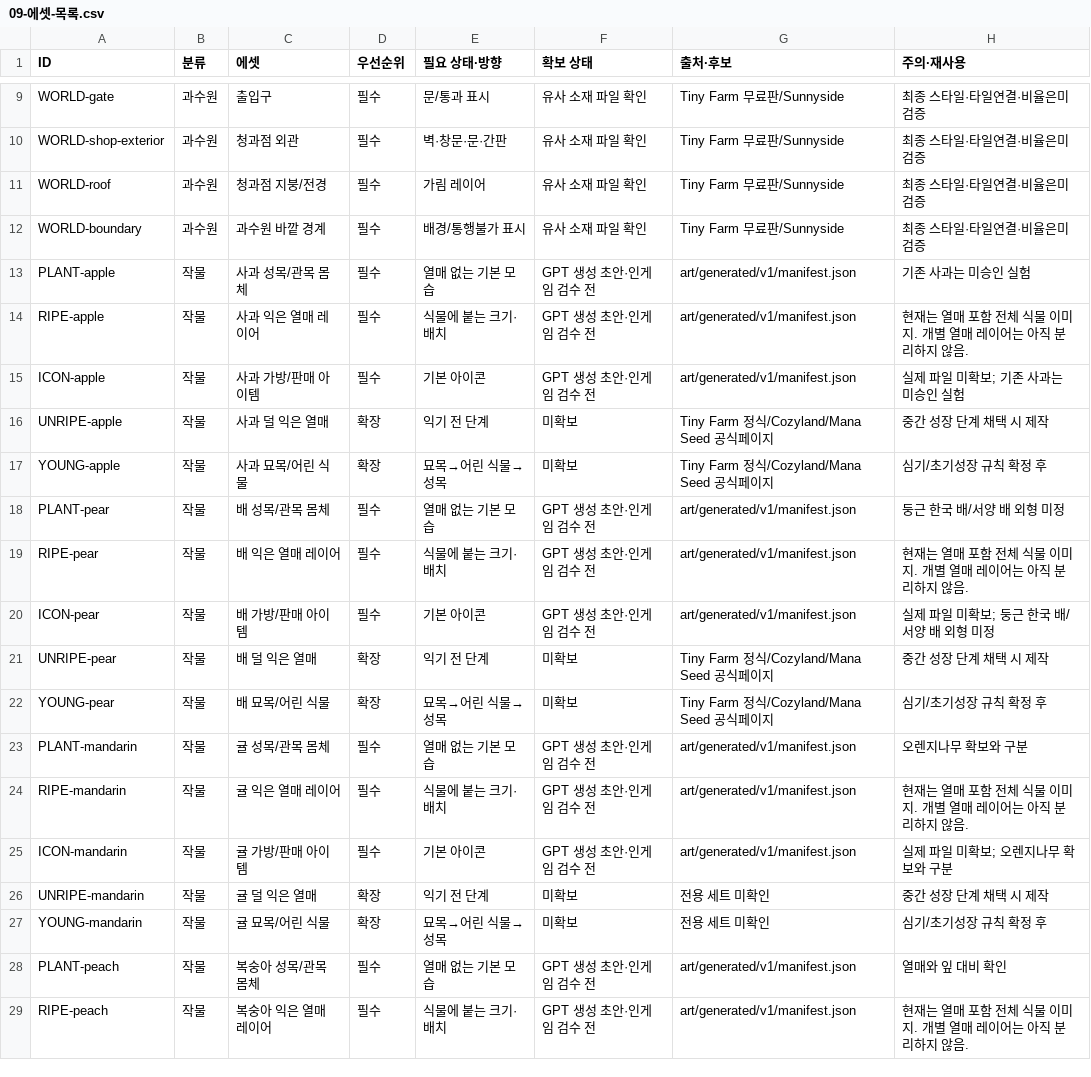
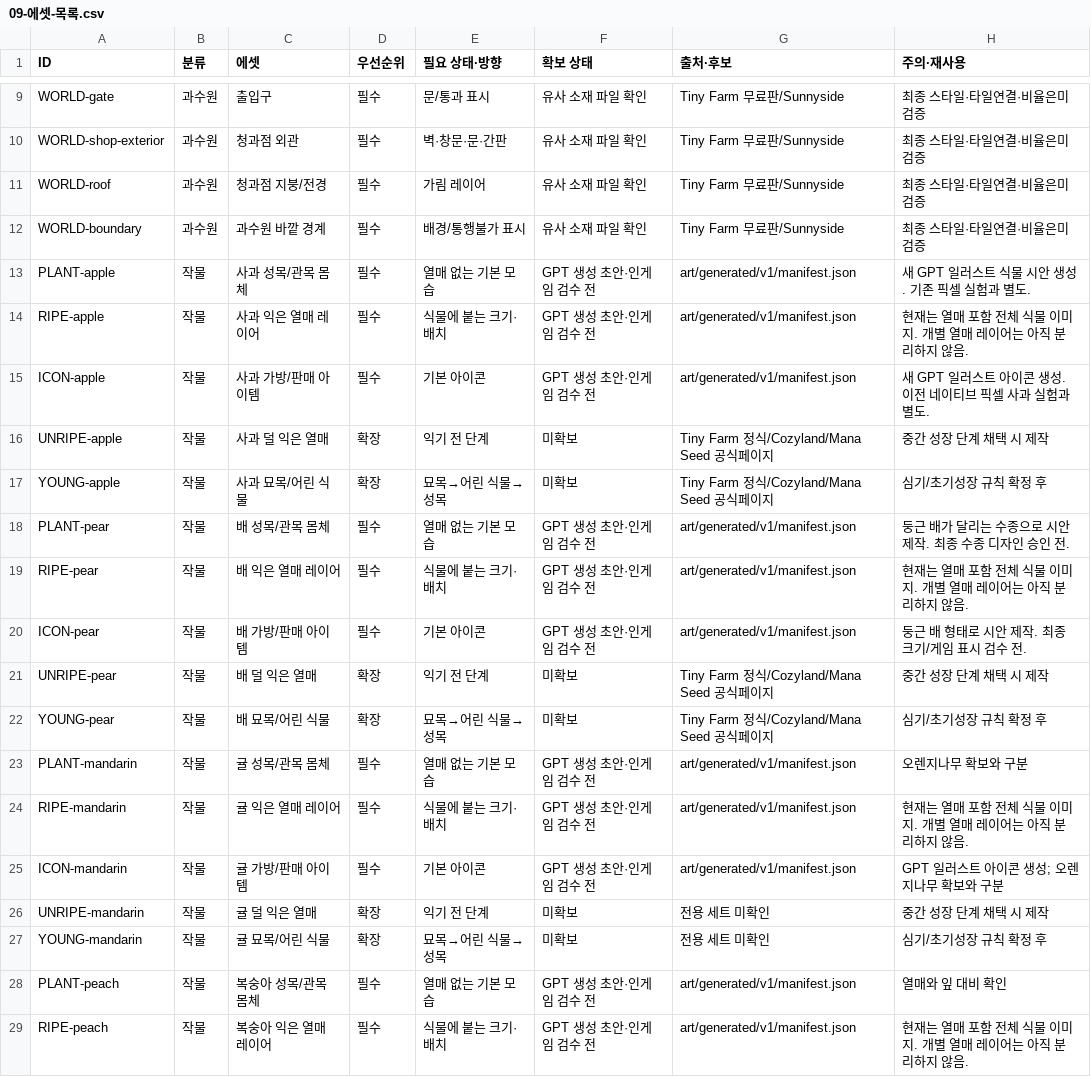
Before and after one commit to tutle0123/Little_Orchard, a CSV file: docs/09-에셋-목록.csv, drawn as a sheet; only a part is shown, gaps mark what is left out; the diff covers the shown part only.

Commit message:
docs: reconcile generated asset notes and CSV line endings

```diff
--- a/docs/09-에셋-목록.csv
+++ b/docs/09-에셋-목록.csv
@@ -12,10 +12,10 @@ WORLD-roof,과수원,청과점 지붕/전경,필수,가림 레이어,유사 소
 WORLD-boundary,과수원,과수원 바깥 경계,필수,배경/통행불가 표시,유사 소재 파일 확인,Tiny Farm 무료판/Sunnyside,최종 스타일·타일연결·비율은미검증
-PLANT-apple,작물,사과 성목/관목 몸체,필수,열매 없는 기본 모습,GPT 생성 초안·인게임 검수 전,art/generated/v1/manifest.json,기존 사과는 미승인 실험
+PLANT-apple,작물,사과 성목/관목 몸체,필수,열매 없는 기본 모습,GPT 생성 초안·인게임 검수 전,art/generated/v1/manifest.json,새 GPT 일러스트 식물 시안 생성. 기존 픽셀 실험과 별도.
 RIPE-apple,작물,사과 익은 열매 레이어,필수,식물에 붙는 크기·배치,GPT 생성 초안·인게임 검수 전,art/generated/v1/manifest.json,현재는 열매 포함 전체 식물 이미지. 개별 열매 레이어는 아직 분리하지 않음.
-ICON-apple,작물,사과 가방/판매 아이템,필수,기본 아이콘,GPT 생성 초안·인게임 검수 전,art/generated/v1/manifest.json,실제 파일 미확보; 기존 사과는 미승인 실험
+ICON-apple,작물,사과 가방/판매 아이템,필수,기본 아이콘,GPT 생성 초안·인게임 검수 전,art/generated/v1/manifest.json,새 GPT 일러스트 아이콘 생성. 이전 네이티브 픽셀 사과 실험과 별도.
 UNRIPE-apple,작물,사과 덜 익은 열매,확장,익기 전 단계,미확보,Tiny Farm 정식/Cozyland/Mana Seed 공식페이지,중간 성장 단계 채택 시 제작
 YOUNG-apple,작물,사과 묘목/어린 식물,확장,묘목→어린 식물→성목,미확보,Tiny Farm 정식/Cozyland/Mana Seed 공식페이지,심기/초기성장 규칙 확정 후
-PLANT-pear,작물,배 성목/관목 몸체,필수,열매 없는 기본 모습,GPT 생성 초안·인게임 검수 전,art/generated/v1/manifest.json,둥근 한국 배/서양 배 외형 미정
+PLANT-pear,작물,배 성목/관목 몸체,필수,열매 없는 기본 모습,GPT 생성 초안·인게임 검수 전,art/generated/v1/manifest.json,둥근 배가 달리는 수종으로 시안 제작. 최종 수종 디자인 승인 전.
 RIPE-pear,작물,배 익은 열매 레이어,필수,식물에 붙는 크기·배치,GPT 생성 초안·인게임 검수 전,art/generated/v1/manifest.json,현재는 열매 포함 전체 식물 이미지. 개별 열매 레이어는 아직 분리하지 않음.
-ICON-pear,작물,배 가방/판매 아이템,필수,기본 아이콘,GPT 생성 초안·인게임 검수 전,art/generated/v1/manifest.json,실제 파일 미확보; 둥근 한국 배/서양 배 외형 미정
+ICON-pear,작물,배 가방/판매 아이템,필수,기본 아이콘,GPT 생성 초안·인게임 검수 전,art/generated/v1/manifest.json,둥근 배 형태로 시안 제작. 최종 크기/게임 표시 검수 전.
 UNRIPE-pear,작물,배 덜 익은 열매,확장,익기 전 단계,미확보,Tiny Farm 정식/Cozyland/Mana Seed 공식페이지,중간 성장 단계 채택 시 제작
@@ -24,3 +24,3 @@ PLANT-mandarin,작물,귤 성목/관목 몸체,필수,열매 없는 기본 모
 RIPE-mandarin,작물,귤 익은 열매 레이어,필수,식물에 붙는 크기·배치,GPT 생성 초안·인게임 검수 전,art/generated/v1/manifest.json,현재는 열매 포함 전체 식물 이미지. 개별 열매 레이어는 아직 분리하지 않음.
-ICON-mandarin,작물,귤 가방/판매 아이템,필수,기본 아이콘,GPT 생성 초안·인게임 검수 전,art/generated/v1/manifest.json,실제 파일 미확보; 오렌지나무 확보와 구분
+ICON-mandarin,작물,귤 가방/판매 아이템,필수,기본 아이콘,GPT 생성 초안·인게임 검수 전,art/generated/v1/manifest.json,GPT 일러스트 아이콘 생성; 오렌지나무 확보와 구분
 UNRIPE-mandarin,작물,귤 덜 익은 열매,확장,익기 전 단계,미확보,전용 세트 미확인,중간 성장 단계 채택 시 제작
```
Also changed, not shown: 3 edited cells elsewhere in this file.
